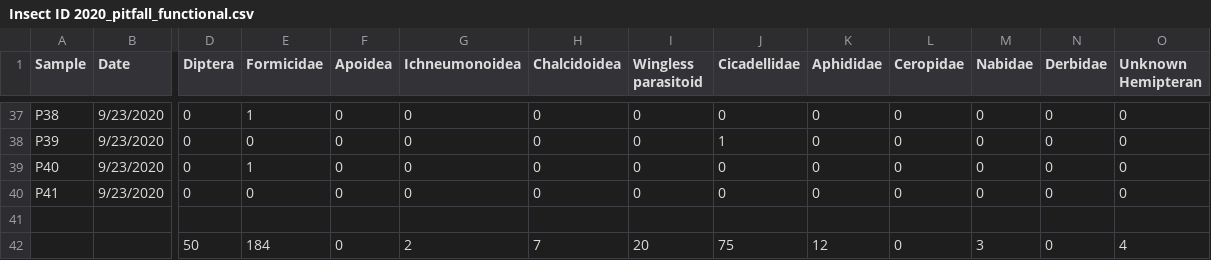
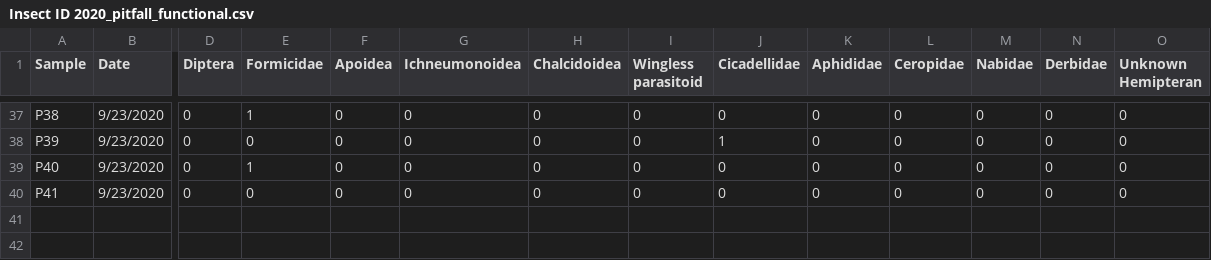
Before and after one commit to katiemmanning/jar_ramp_trap, a CSV file: Insect ID 2020_pitfall_functional.csv, drawn as a sheet; only a part is shown, gaps mark what is left out; rows hold the shown columns only; the diff names each change by its address in the sheet, - before the commit and + after, or states it on an @@ line.

```diff
--- a/Insect ID 2020_pitfall_functional.csv
+++ b/Insect ID 2020_pitfall_functional.csv
-row 41: (empty)
-row 42:  |  | 50 | 184 | 0 | 2 | 7 | 20 | 75 | 12 | 0 | 3 | 0 | 4
```
Also changed, not shown: Insect ID 2020_jarramp_functional.csv.
